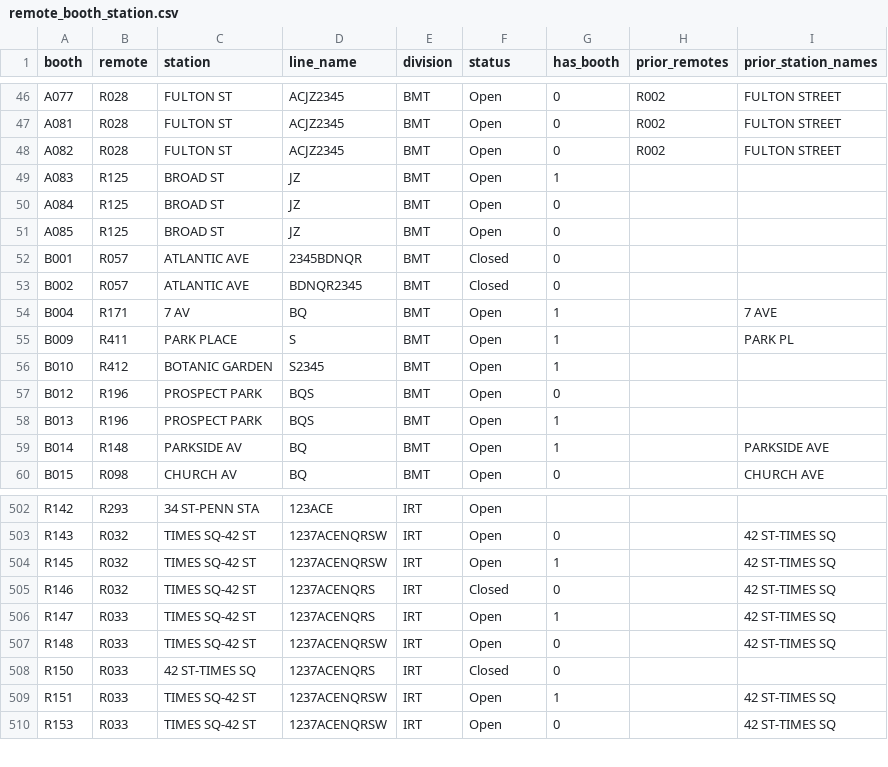
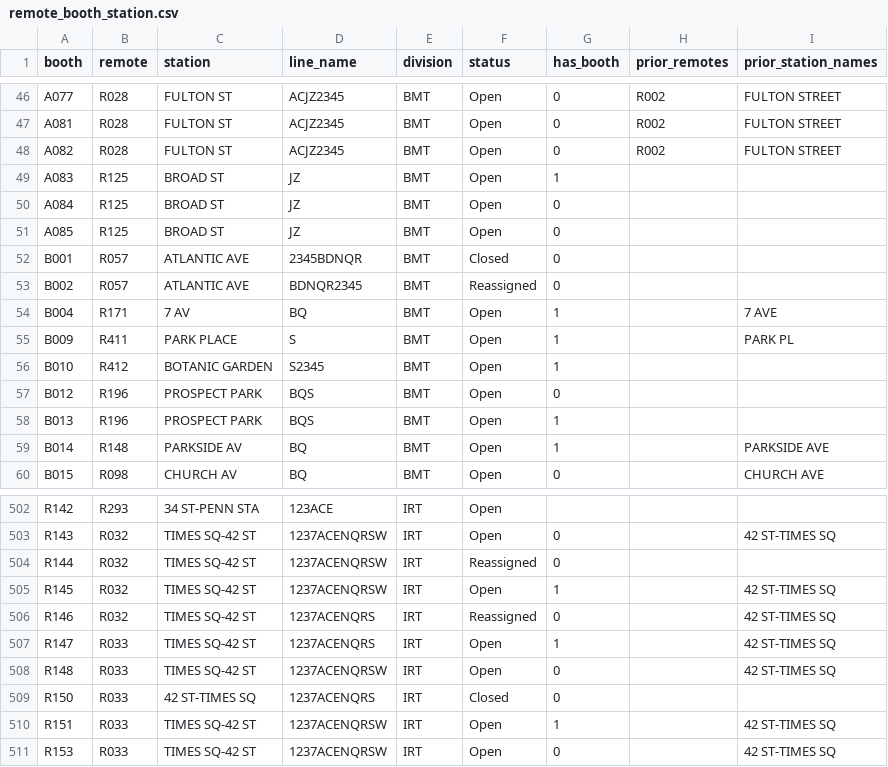
Before and after one commit to hshore29/mta-lookups, a CSV file: clean/remote_booth_station.csv, drawn as a sheet; only a part is shown, gaps mark what is left out.

```diff
--- a/clean/remote_booth_station.csv
+++ b/clean/remote_booth_station.csv
@@ -52,3 +52,3 @@ A085,R125,BROAD ST,JZ,BMT,Open,0,,
 B001,R057,ATLANTIC AVE,2345BDNQR,BMT,Closed,0,,
-B002,R057,ATLANTIC AVE,BDNQR2345,BMT,Closed,0,,
+B002,R057,ATLANTIC AVE,BDNQR2345,BMT,Reassigned,0,,
 B004,R171,7 AV,BQ,BMT,Open,1,,7 AVE
@@ -503,4 +503,5 @@ R142,R293,34 ST-PENN STA,123ACE,IRT,Open,,,
 R143,R032,TIMES SQ-42 ST,1237ACENQRSW,IRT,Open,0,,42 ST-TIMES SQ
+R144,R032,TIMES SQ-42 ST,1237ACENQRSW,IRT,Reassigned,0,,
 R145,R032,TIMES SQ-42 ST,1237ACENQRSW,IRT,Open,1,,42 ST-TIMES SQ
-R146,R032,TIMES SQ-42 ST,1237ACENQRS,IRT,Closed,0,,42 ST-TIMES SQ
+R146,R032,TIMES SQ-42 ST,1237ACENQRS,IRT,Reassigned,0,,42 ST-TIMES SQ
 R147,R033,TIMES SQ-42 ST,1237ACENQRS,IRT,Open,1,,42 ST-TIMES SQ
```
Also changed, not shown: source/2009_nyct_booth_closures.csv, 3 other files.
